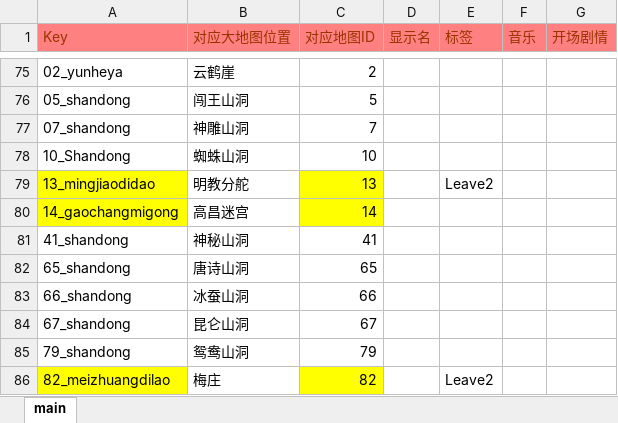
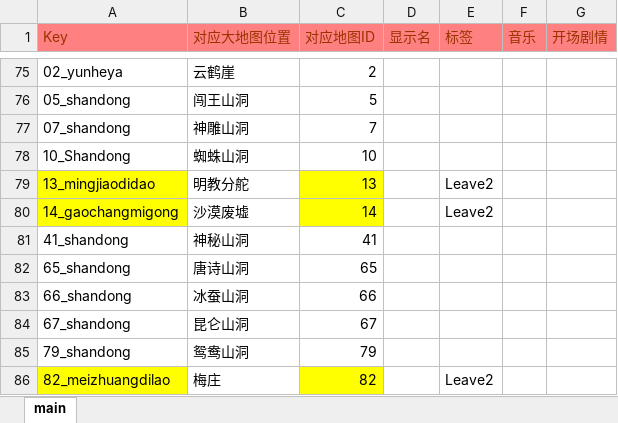
Before and after one commit to jynew/jynew, an Excel workbook: jyx2/excel/地图.xlsx, sheet main, drawn as a sheet; only a part is shown, gaps mark what is left out; values as stored, in another font and other column widths than the file's, no borders; the diff names each change by its address in the sheet, - before the commit and + after, or states it on an @@ line.

```diff
--- a/jyx2/excel/地图.xlsx (sheet main)
+++ b/jyx2/excel/地图.xlsx (sheet main)
-B80 (对应大地图位置): 高昌迷宫
+B80 (对应大地图位置): 沙漠废墟
-E80 (标签): (empty)
+E80 (标签): Leave2
```
Also changed, not shown: 3 other files.
